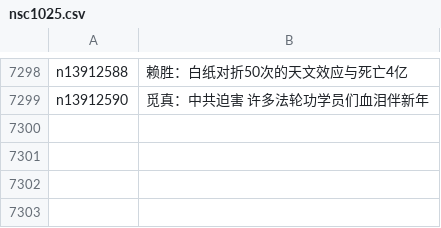
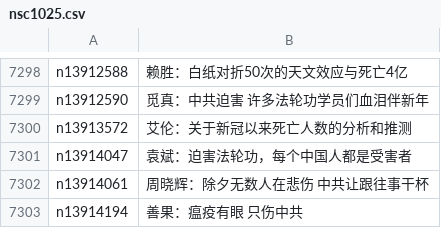
Before and after one commit to epic-marker/epoch-comment, a CSV file: indexes/nsc1025.csv, drawn as a sheet; only a part is shown, gaps mark what is left out.

```diff
--- a/indexes/nsc1025.csv
+++ b/indexes/nsc1025.csv
@@ -7299 +7299,5 @@ n13912588,赖胜：白纸对折50次的天文效应与死亡4亿
 n13912590,觅真：中共迫害 许多法轮功学员们血泪伴新年
+n13913572,艾伦：关于新冠以来死亡人数的分析和推测
+n13914047,袁斌：迫害法轮功，每个中国人都是受害者
+n13914061,周晓辉：除夕无数人在悲伤 中共让跟往事干杯
+n13914194,善果：瘟疫有眼 只伤中共
```
Also changed, not shown: indexes/nsc1028.csv, indexes/nsc993.csv, 17 other files.
